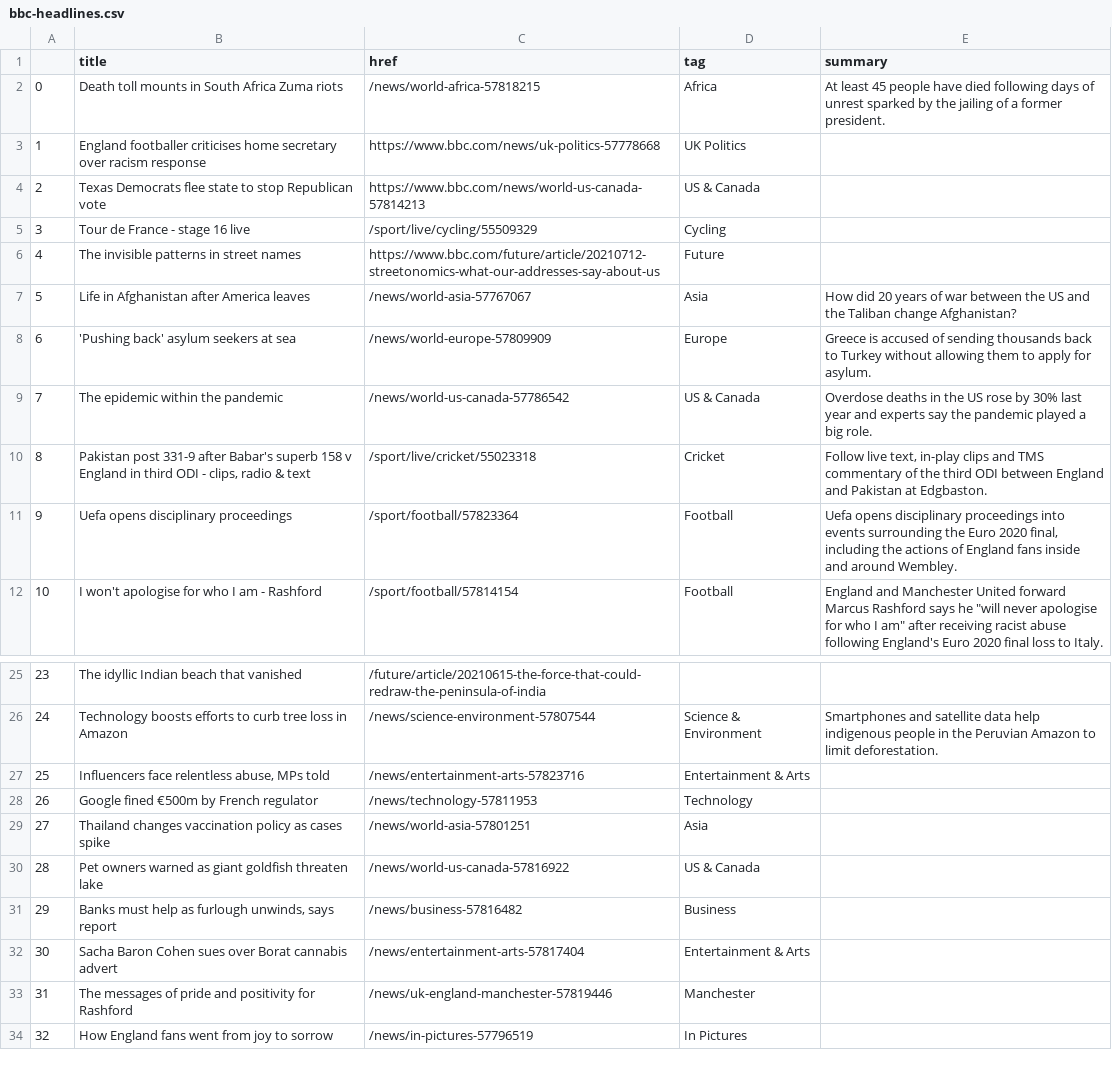
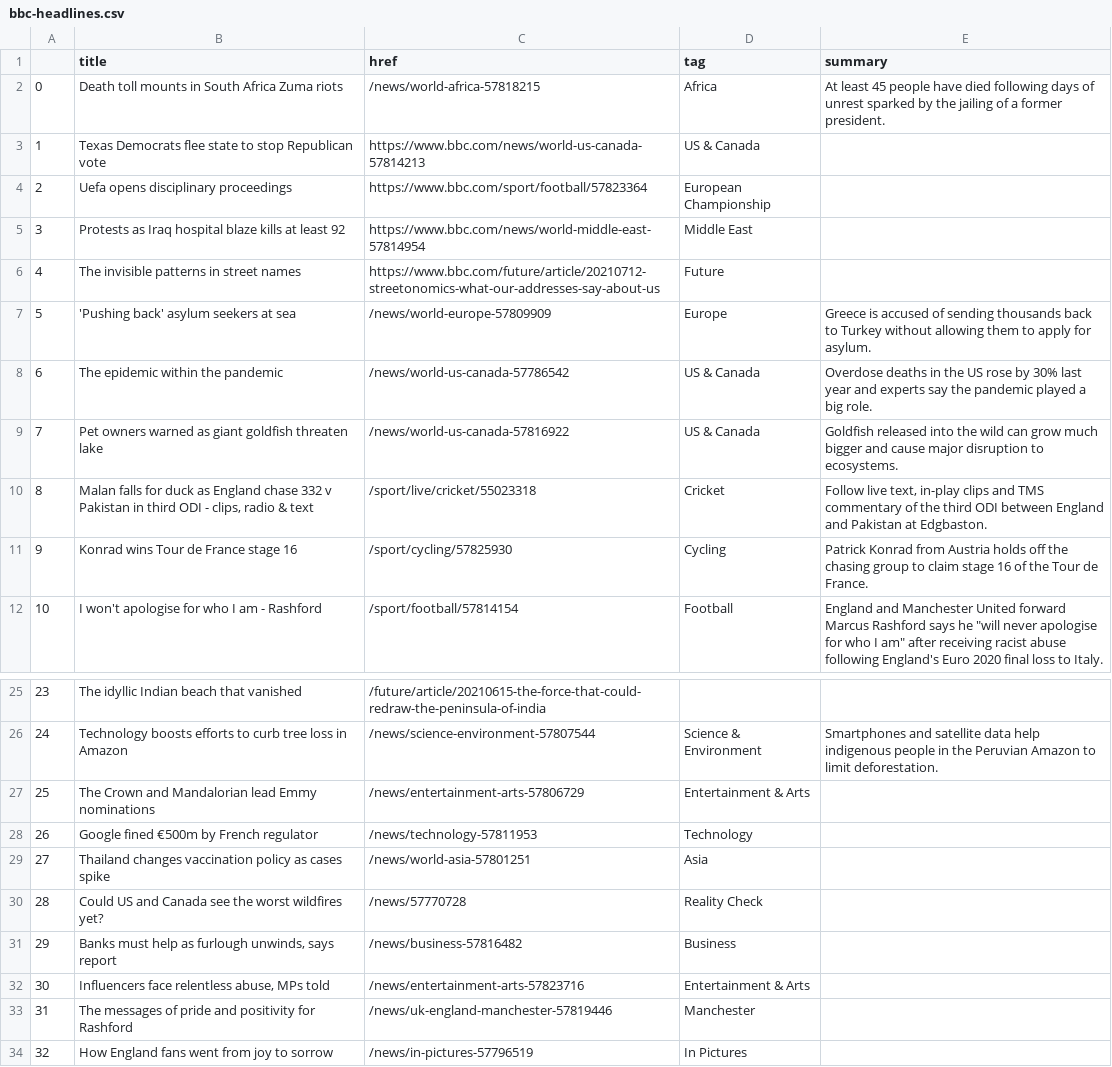
Before and after one commit to bujanowski/automated-scraper, a CSV file: bbc-headlines.csv, drawn as a sheet; only a part is shown, gaps mark what is left out.

```diff
--- a/bbc-headlines.csv
+++ b/bbc-headlines.csv
@@ -2,11 +2,11 @@
 0,Death toll mounts in South Africa Zuma riots,/news/world-africa-57818215,Africa,At least 45 people have died following days of unrest sparked by the jailing of a former president.
-1,England footballer criticises home secretary over racism response,https://www.bbc.com/news/uk-politics-57778668,UK Politics,
-2,Texas Democrats flee state to stop Republican vote,https://www.bbc.com/news/world-us-canada-57814213,US & Canada,
-3,Tour de France - stage 16 live,/sport/live/cycling/55509329,Cycling,
+1,Texas Democrats flee state to stop Republican vote,https://www.bbc.com/news/world-us-canada-57814213,US & Canada,
+2,Uefa opens disciplinary proceedings,https://www.bbc.com/sport/football/57823364,European Championship,
+3,Protests as Iraq hospital blaze kills at least 92,https://www.bbc.com/news/world-middle-east-57814954,Middle East,
 4,The invisible patterns in street names,https://www.bbc.com/future/article/20210712-streetonomics-what-our-addresses-say-about-us,Future,
-5,Life in Afghanistan after America leaves,/news/world-asia-57767067,Asia,How did 20 years of war between the US and the Taliban change Afghanistan?
-6,'Pushing back' asylum seekers at sea,/news/world-europe-57809909,Europe,Greece is accused of sending thousands back to Turkey without allowing them to apply for asylum.
-7,The epidemic within the pandemic,/news/world-us-canada-57786542,US & Canada,Overdose deaths in the US rose by 30% last year and experts say the pandemic played a big role.
-8,"Pakistan post 331-9 after Babar's superb 158 v England in third ODI - clips, radio & text",/sport/live/cricket/55023318,Cricket,"Follow live text, in-play clips and TMS commentary of the third ODI between England and Pakistan at Edgbaston."
-9,Uefa opens disciplinary proceedings,/sport/football/57823364,Football,"Uefa opens disciplinary proceedings into events surrounding the Euro 2020 final, including the actions of England fans inside and around Wembley."
+5,'Pushing back' asylum seekers at sea,/news/world-europe-57809909,Europe,Greece is accused of sending thousands back to Turkey without allowing them to apply for asylum.
+6,The epidemic within the pandemic,/news/world-us-canada-57786542,US & Canada,Overdose deaths in the US rose by 30% last year and experts say the pandemic played a big role.
+7,Pet owners warned as giant goldfish threaten lake,/news/world-us-canada-57816922,US & Canada,Goldfish released into the wild can grow much bigger and cause major disruption to ecosystems.
+8,"Malan falls for duck as England chase 332 v Pakistan in third ODI - clips, radio & text",/sport/live/cricket/55023318,Cricket,"Follow live text, in-play clips and TMS commentary of the third ODI between England and Pakistan at Edgbaston."
+9,Konrad wins Tour de France stage 16,/sport/cycling/57825930,Cycling,Patrick Konrad from Austria holds off the chasing group to claim stage 16 of the Tour de France.
 10,I won't apologise for who I am - Rashford,/sport/football/57814154,Football,"England and Manchester United forward Marcus Rashford says he ""will never apologise for who I am"" after receiving racist abuse following England's Euro 2020 final loss to Italy."
@@ -26,8 +26,8 @@
 24,Technology boosts efforts to curb tree loss in Amazon,/news/science-environment-57807544,Science & Environment,Smartphones and satellite data help indigenous people in the Peruvian Amazon to limit deforestation.
-25,"Influencers face relentless abuse, MPs told",/news/entertainment-arts-57823716,Entertainment & Arts,
+25,The Crown and Mandalorian lead Emmy nominations,/news/entertainment-arts-57806729,Entertainment & Arts,
 26,Google fined €500m by French regulator,/news/technology-57811953,Technology,
 27,Thailand changes vaccination policy as cases spike,/news/world-asia-57801251,Asia,
-28,Pet owners warned as giant goldfish threaten lake,/news/world-us-canada-57816922,US & Canada,
+28,Could US and Canada see the worst wildfires yet?,/news/57770728,Reality Check,
 29,"Banks must help as furlough unwinds, says report",/news/business-57816482,Business,
-30,Sacha Baron Cohen sues over Borat cannabis advert,/news/entertainment-arts-57817404,Entertainment & Arts,
+30,"Influencers face relentless abuse, MPs told",/news/entertainment-arts-57823716,Entertainment & Arts,
 31,The messages of pride and positivity for Rashford,/news/uk-england-manchester-57819446,Manchester,
```
